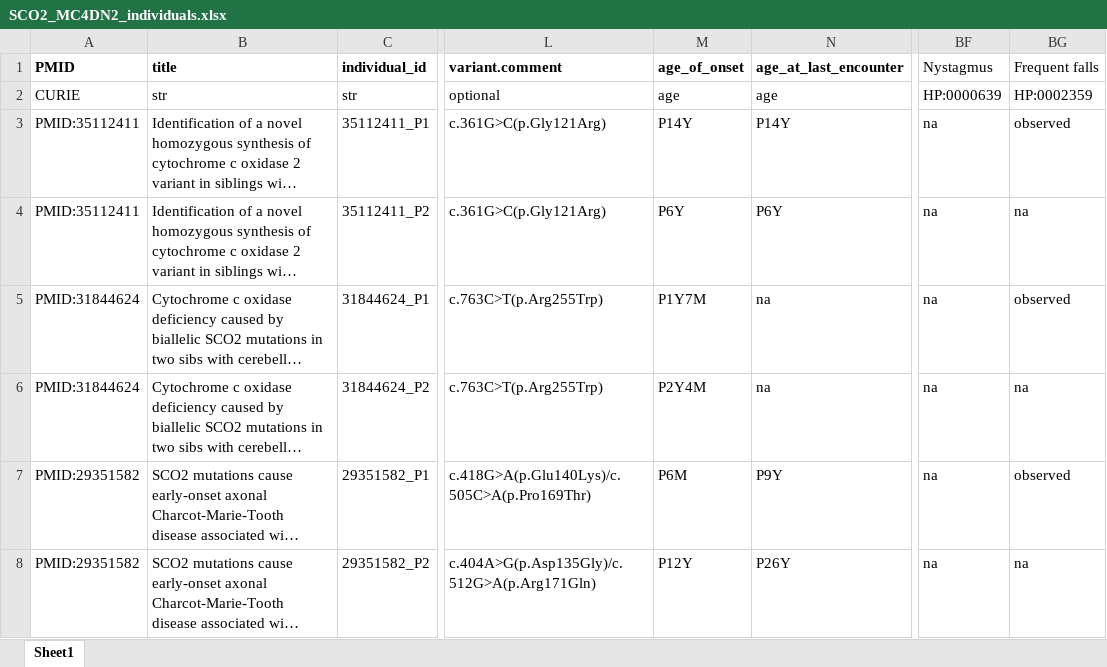
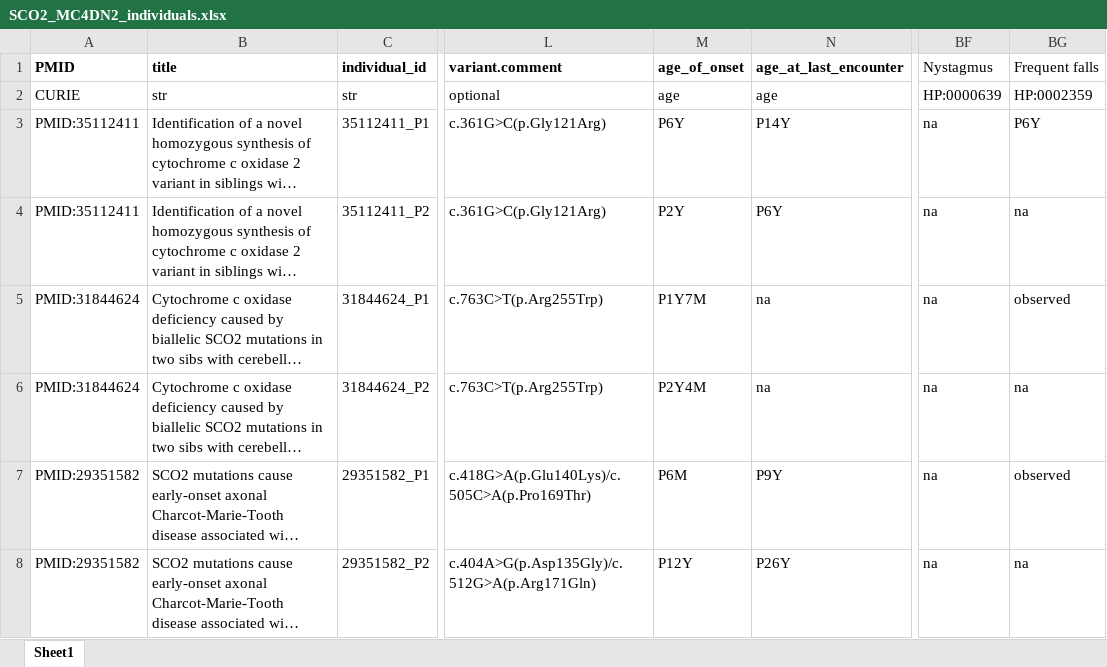
Before and after one commit to monarch-initiative/phenopacket-store, an Excel workbook: notebooks/SCO2/input/SCO2_MC4DN2_individuals.xlsx, sheet Sheet1, drawn as a sheet; only a part is shown, gaps mark what is left out; long unchanged cells end in …; values as stored, in another font and other column widths than the file's, no borders; the diff names each change by its address in the sheet, - before the commit and + after, or states it on an @@ line.

```diff
--- a/notebooks/SCO2/input/SCO2_MC4DN2_individuals.xlsx (sheet Sheet1)
+++ b/notebooks/SCO2/input/SCO2_MC4DN2_individuals.xlsx (sheet Sheet1)
-M3: P14Y
+M3: P6Y
-BG3: observed
+BG3: P6Y
-M4: P6Y
+M4: P2Y
```
Also changed, not shown: notebooks/SCO2/input/SCO2_MYP6_individuals.xlsx, 41 other files.
